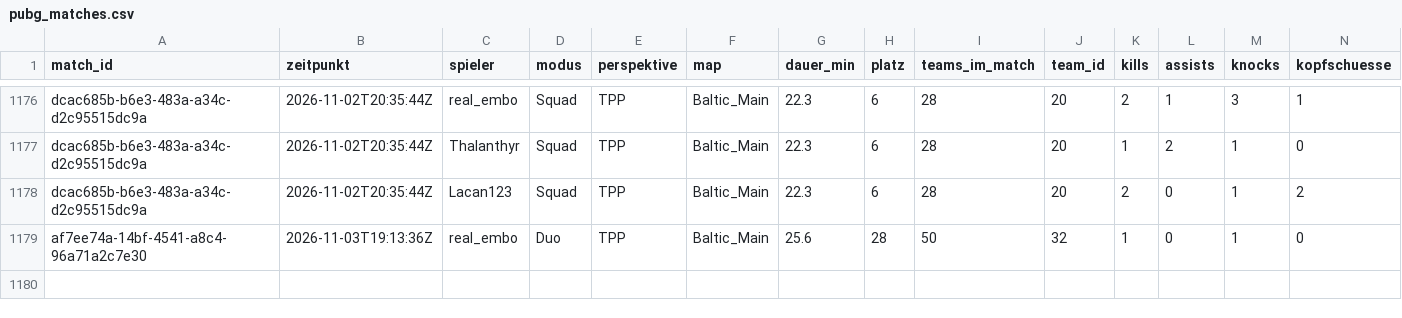
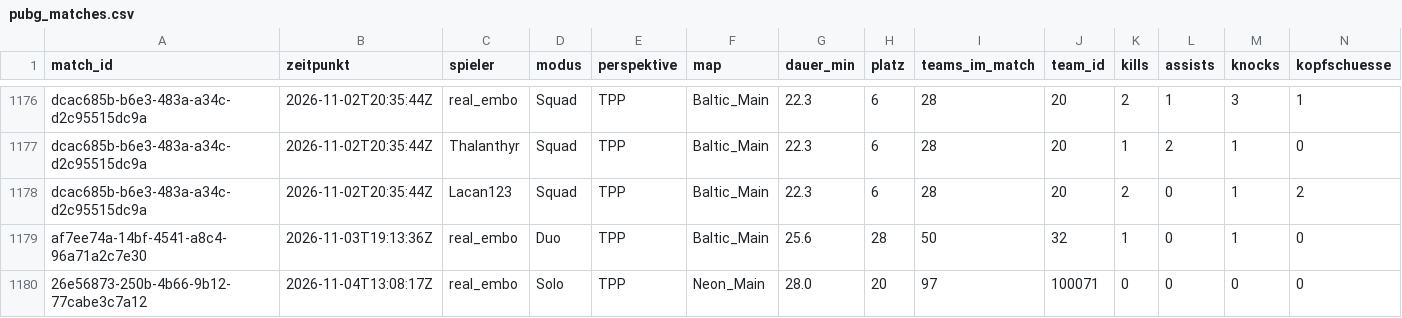
Before and after one commit to realembo88/S-404, a CSV file: pubg_matches.csv, drawn as a sheet; only a part is shown, gaps mark what is left out; rows hold the shown columns only; the diff names each change by its address in the sheet, - before the commit and + after, or states it on an @@ line.

```diff
--- a/pubg_matches.csv
+++ b/pubg_matches.csv
+row 1180: 26e56873-250b-4b66-9b12-77cabe3c7a12 | 2026-11-04T13:08:17Z | real_embo | Solo | TPP | Neon_Main | 28.0 | 20 | 97 | 100071 | 0 | 0 | 0 | 0
```
Also changed, not shown: 1 other file.
